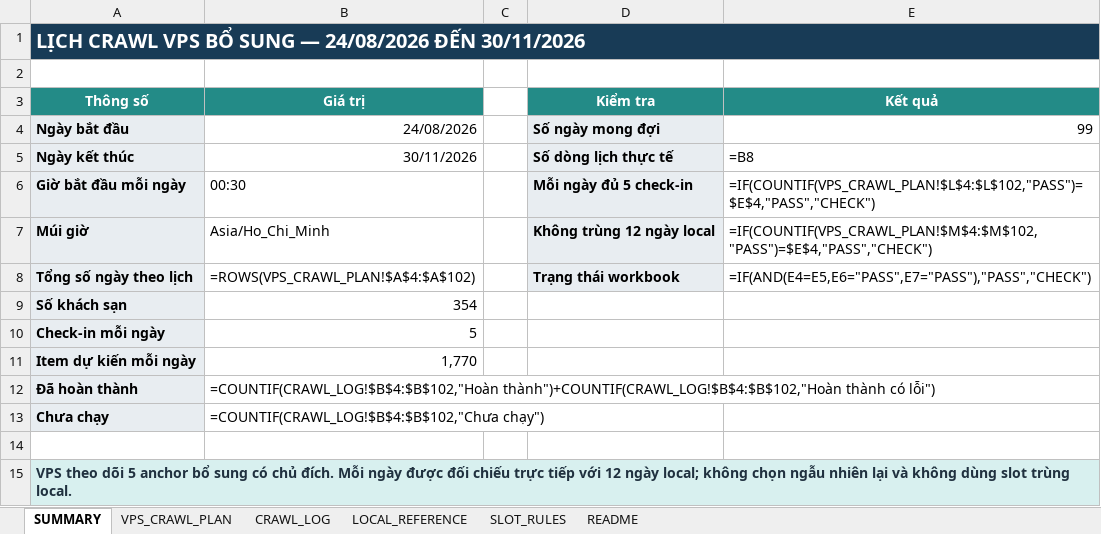
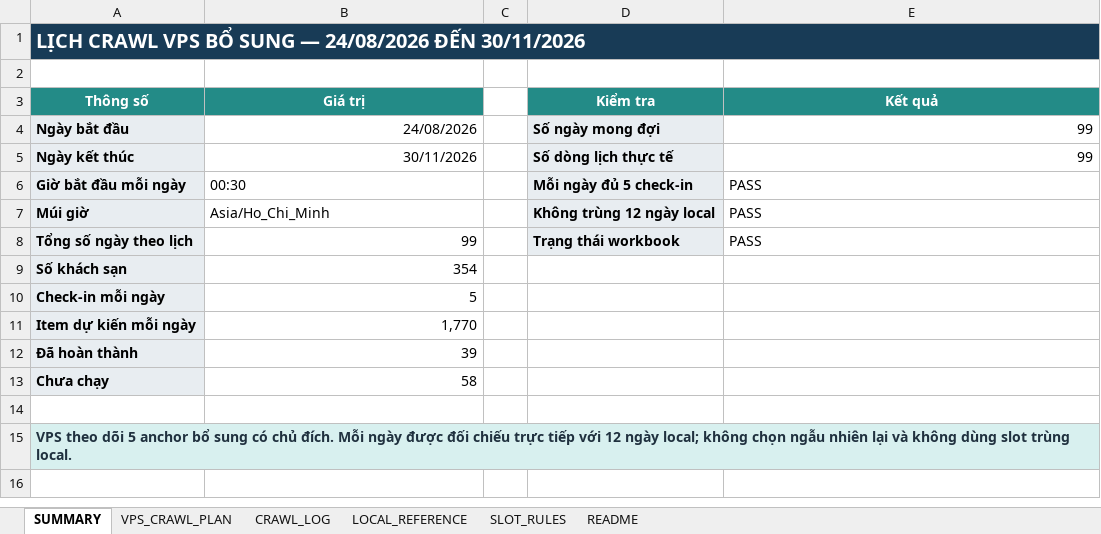
Before and after one commit to Andnm/capstone-master, an Excel workbook: outputs/vps-crawl-planner-20260823/vps_crawl_sampling_master.xlsx, sheet SUMMARY, drawn as a sheet; values as stored, in another font and other column widths than the file's, no borders; formulas without a stored value are shown as written; conditional formats not drawn; the diff names each change by its address in the sheet, - before the commit and + after, or states it on an @@ line.

Commit message:
feat: update crawl 3/10

```diff
--- a/outputs/vps-crawl-planner-20260823/vps_crawl_sampling_master.xlsx (sheet SUMMARY)
+++ b/outputs/vps-crawl-planner-20260823/vps_crawl_sampling_master.xlsx (sheet SUMMARY)
-E5 (Kết quả): =B8
+E5 (Kết quả): 99
-E6 (Kết quả): =IF(COUNTIF(VPS_CRAWL_PLAN!$L$4:$L$102,"PASS")=$E$4,"PASS","CHECK")
+E6 (Kết quả): PASS
-E7 (Kết quả): =IF(COUNTIF(VPS_CRAWL_PLAN!$M$4:$M$102,"PASS")=$E$4,"PASS","CHECK")
+E7 (Kết quả): PASS
-B8 (Giá trị): =ROWS(VPS_CRAWL_PLAN!$A$4:$A$102)
+B8 (Giá trị): 99
-E8 (Kết quả): =IF(AND(E4=E5,E6="PASS",E7="PASS"),"PASS","CHECK")
+E8 (Kết quả): PASS
-B12 (Giá trị): =COUNTIF(CRAWL_LOG!$B$4:$B$102,"Hoàn thành")+COUNTIF(CRAWL_LOG!$B$4:$B$102,"Hoàn thành có lỗi")
+B12 (Giá trị): 39
-B13 (Giá trị): =COUNTIF(CRAWL_LOG!$B$4:$B$102,"Chưa chạy")
+B13 (Giá trị): 58
```
Also changed, not shown: sheet VPS_CRAWL_PLAN, sheet CRAWL_LOG, outputs/crawl-data-planner-20260816/crawl_sampling_master.xlsx.
